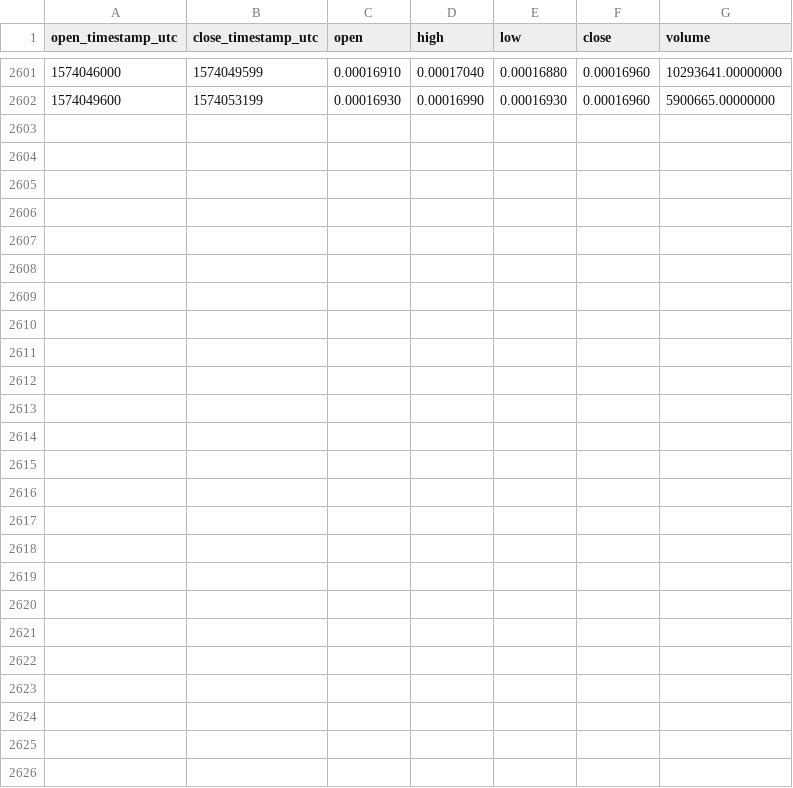
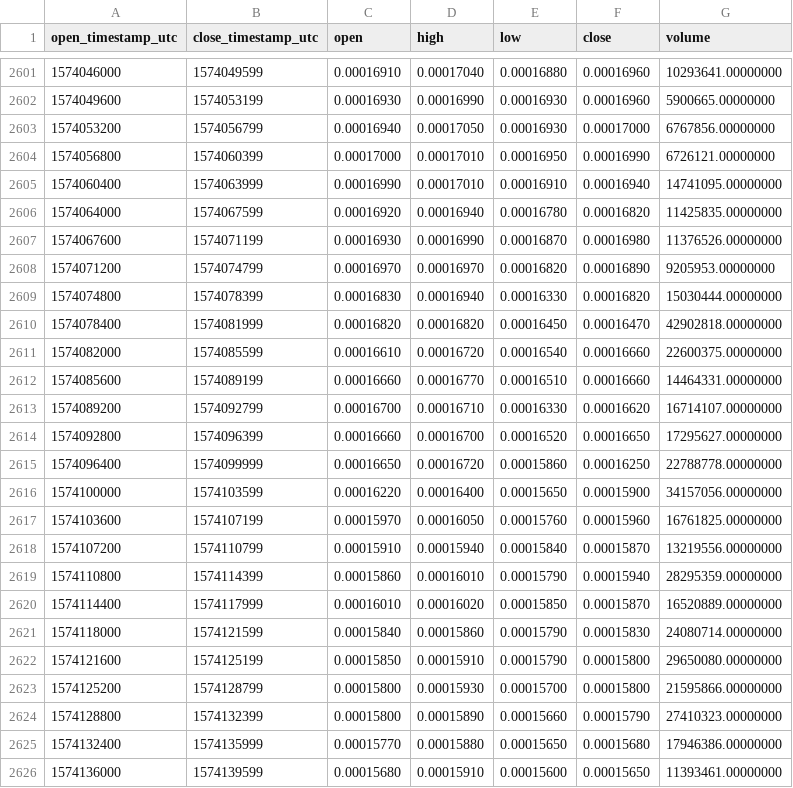
Before and after one commit to cryptobigbro/binance-WINUSDC, a CSV file: binance-WINUSDC-1h.csv, drawn as a sheet; only a part is shown, gaps mark what is left out.

Commit message:
Update OHLCV data.

```diff
--- a/binance-WINUSDC-1h.csv
+++ b/binance-WINUSDC-1h.csv
@@ -2602 +2602,25 @@ open_timestamp_utc,close_timestamp_utc,open,high,low,close,volume
 1574049600,1574053199,0.00016930,0.00016990,0.00016930,0.00016960,5900665.00000000
+1574053200,1574056799,0.00016940,0.00017050,0.00016930,0.00017000,6767856.00000000
+1574056800,1574060399,0.00017000,0.00017010,0.00016950,0.00016990,6726121.00000000
+1574060400,1574063999,0.00016990,0.00017010,0.00016910,0.00016940,14741095.00000000
+1574064000,1574067599,0.00016920,0.00016940,0.00016780,0.00016820,11425835.00000000
+1574067600,1574071199,0.00016930,0.00016990,0.00016870,0.00016980,11376526.00000000
+1574071200,1574074799,0.00016970,0.00016970,0.00016820,0.00016890,9205953.00000000
+1574074800,1574078399,0.00016830,0.00016940,0.00016330,0.00016820,15030444.00000000
+1574078400,1574081999,0.00016820,0.00016820,0.00016450,0.00016470,42902818.00000000
+1574082000,1574085599,0.00016610,0.00016720,0.00016540,0.00016660,22600375.00000000
+1574085600,1574089199,0.00016660,0.00016770,0.00016510,0.00016660,14464331.00000000
+1574089200,1574092799,0.00016700,0.00016710,0.00016330,0.00016620,16714107.00000000
+1574092800,1574096399,0.00016660,0.00016700,0.00016520,0.00016650,17295627.00000000
+1574096400,1574099999,0.00016650,0.00016720,0.00015860,0.00016250,22788778.00000000
+1574100000,1574103599,0.00016220,0.00016400,0.00015650,0.00015900,34157056.00000000
+1574103600,1574107199,0.00015970,0.00016050,0.00015760,0.00015960,16761825.00000000
+1574107200,1574110799,0.00015910,0.00015940,0.00015840,0.00015870,13219556.00000000
+1574110800,1574114399,0.00015860,0.00016010,0.00015790,0.00015940,28295359.00000000
+1574114400,1574117999,0.00016010,0.00016020,0.00015850,0.00015870,16520889.00000000
+1574118000,1574121599,0.00015840,0.00015860,0.00015790,0.00015830,24080714.00000000
+1574121600,1574125199,0.00015850,0.00015910,0.00015790,0.00015800,29650080.00000000
+1574125200,1574128799,0.00015800,0.00015930,0.00015700,0.00015800,21595866.00000000
+1574128800,1574132399,0.00015800,0.00015890,0.00015660,0.00015790,27410323.00000000
+1574132400,1574135999,0.00015770,0.00015880,0.00015650,0.00015680,17946386.00000000
+1574136000,1574139599,0.00015680,0.00015910,0.00015600,0.00015650,11393461.00000000
```
Also changed, not shown: binance-WINUSDC-1d.csv.
